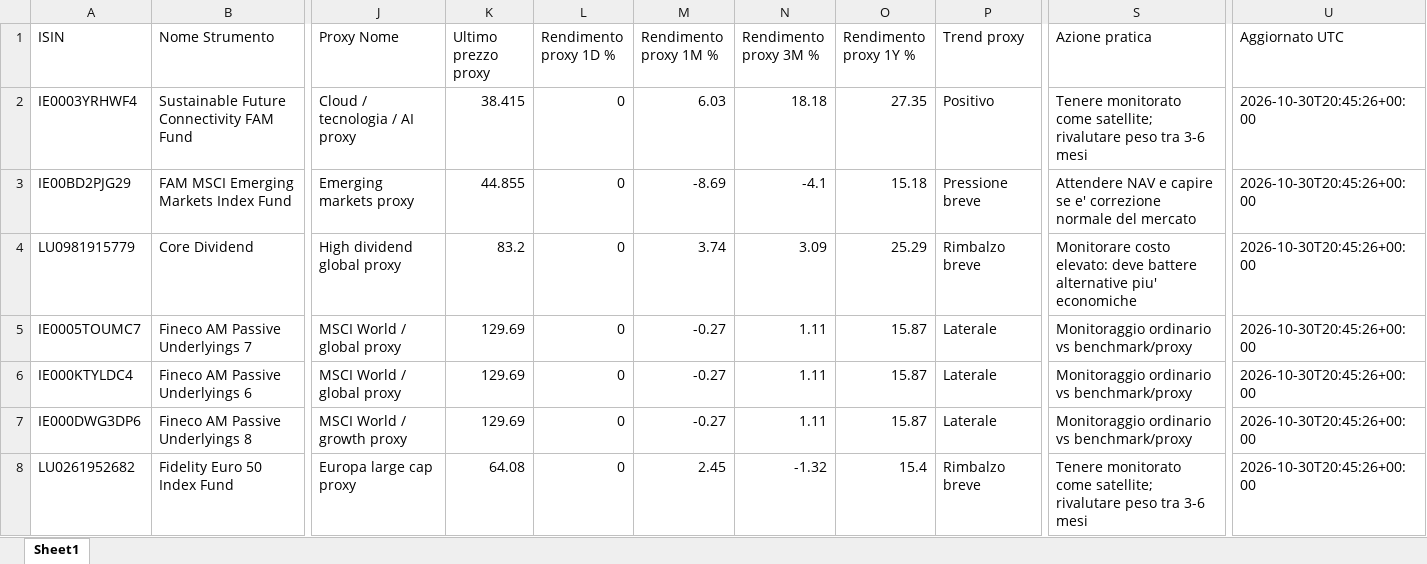
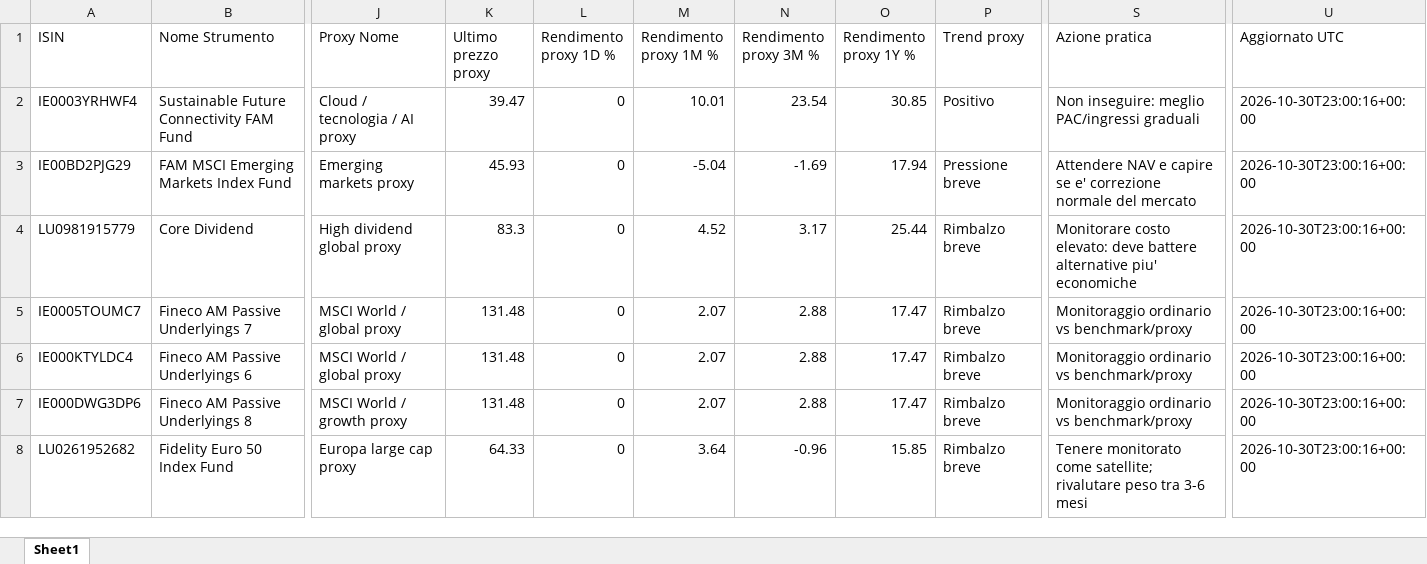
Before and after one commit to mirkomazzacuva/etf-intelligence-agent, an Excel workbook: AlphaForge_Fund_Performance.xlsx, sheet Sheet1, drawn as a sheet; only a part is shown, gaps mark what is left out; values as stored, in another font and other column widths than the file's, no borders; the diff names each change by its address in the sheet, - before the commit and + after, or states it on an @@ line.

```diff
--- a/AlphaForge_Fund_Performance.xlsx (sheet Sheet1)
+++ b/AlphaForge_Fund_Performance.xlsx (sheet Sheet1)
-K2 (Ultimo prezzo proxy): 38.415
+K2 (Ultimo prezzo proxy): 39.47
-M2 (Rendimento proxy 1M %): 6.03
+M2 (Rendimento proxy 1M %): 10.01
-N2 (Rendimento proxy 3M %): 18.18
+N2 (Rendimento proxy 3M %): 23.54
-O2 (Rendimento proxy 1Y %): 27.35
+O2 (Rendimento proxy 1Y %): 30.85
-S2 (Azione pratica): Tenere monitorato come satellite; rivalutare peso tra 3-6 mesi
+S2 (Azione pratica): Non inseguire: meglio PAC/ingressi graduali
-U2:U8 (Aggiornato UTC): 2026-10-30T20:45:26+00:00
+U2:U8 (Aggiornato UTC): 2026-10-30T23:00:16+00:00
-K3 (Ultimo prezzo proxy): 44.855
+K3 (Ultimo prezzo proxy): 45.93
-M3 (Rendimento proxy 1M %): -8.69
+M3 (Rendimento proxy 1M %): -5.04
-N3 (Rendimento proxy 3M %): -4.1
+N3 (Rendimento proxy 3M %): -1.69
-O3 (Rendimento proxy 1Y %): 15.18
+O3 (Rendimento proxy 1Y %): 17.94
-K4 (Ultimo prezzo proxy): 83.2
+K4 (Ultimo prezzo proxy): 83.3
-M4 (Rendimento proxy 1M %): 3.74
+M4 (Rendimento proxy 1M %): 4.52
-N4 (Rendimento proxy 3M %): 3.09
+N4 (Rendimento proxy 3M %): 3.17
-O4 (Rendimento proxy 1Y %): 25.29
+O4 (Rendimento proxy 1Y %): 25.44
-K5:K7 (Ultimo prezzo proxy): 129.69
+K5:K7 (Ultimo prezzo proxy): 131.48
-M5:M7 (Rendimento proxy 1M %): -0.27
+M5:M7 (Rendimento proxy 1M %): 2.07
-N5:N7 (Rendimento proxy 3M %): 1.11
+N5:N7 (Rendimento proxy 3M %): 2.88
-O5:O7 (Rendimento proxy 1Y %): 15.87
+O5:O7 (Rendimento proxy 1Y %): 17.47
-P5:P7 (Trend proxy): Laterale
+P5:P7 (Trend proxy): Rimbalzo breve
-K8 (Ultimo prezzo proxy): 64.08
+K8 (Ultimo prezzo proxy): 64.33
-M8 (Rendimento proxy 1M %): 2.45
+M8 (Rendimento proxy 1M %): 3.64
-N8 (Rendimento proxy 3M %): -1.32
+N8 (Rendimento proxy 3M %): -0.96
-O8 (Rendimento proxy 1Y %): 15.4
+O8 (Rendimento proxy 1Y %): 15.85
```
Also changed, not shown: AlphaForge_Fineco_Decision_Cockpit.xlsx, AlphaForge_Fund_Price_History.xlsx, 31 other files.
